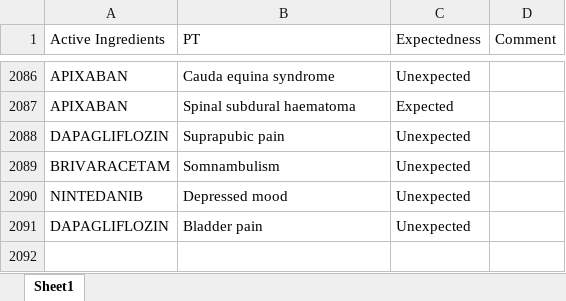
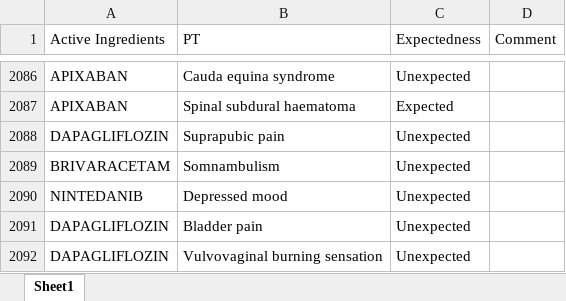
Before and after one commit to JPadhy0680/PV-Automation-Hub-Test, an Excel workbook: data/Listedness_CX.xlsx, sheet Sheet1, drawn as a sheet; only a part is shown, gaps mark what is left out; values as stored, in another font and other column widths than the file's, no borders; the diff names each change by its address in the sheet, - before the commit and + after, or states it on an @@ line.

Commit message:
Update listedness: DAPAGLIFLOZIN / Vulvovaginal burning sensation

```diff
--- a/data/Listedness_CX.xlsx (sheet Sheet1)
+++ b/data/Listedness_CX.xlsx (sheet Sheet1)
+row 2092: DAPAGLIFLOZIN | Vulvovaginal burning sensation | Unexpected
```
